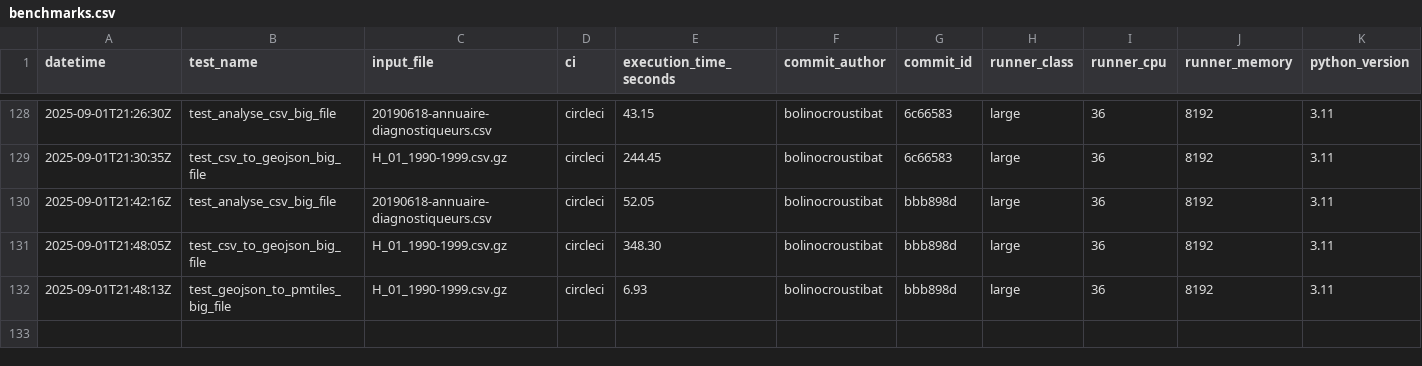
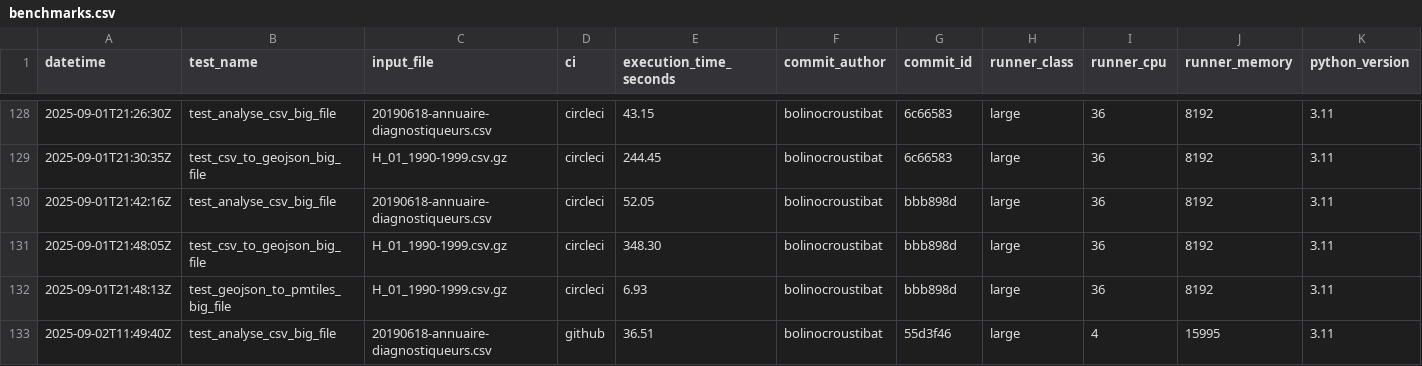
Before and after one commit to datagouv/hydra, a CSV file: .benchmarks/benchmarks.csv, drawn as a sheet; only a part is shown, gaps mark what is left out.

Commit message:
perf: add CSV analysis benchmark results from GitHub Actions run #56 for commit 55d3f46 [skip ci]

```diff
--- a/.benchmarks/benchmarks.csv
+++ b/.benchmarks/benchmarks.csv
@@ -132 +132,2 @@ datetime,test_name,input_file,ci,execution_time_seconds,commit_author,commit_id,
 2025-09-01T21:48:13Z,test_geojson_to_pmtiles_big_file,H_01_1990-1999.csv.gz,circleci,6.93,bolinocroustibat,bbb898d,large,36,8192,3.11
+2025-09-02T11:49:40Z,test_analyse_csv_big_file,20190618-annuaire-diagnostiqueurs.csv,github,36.51,bolinocroustibat,55d3f46,large,4,15995,3.11
```
